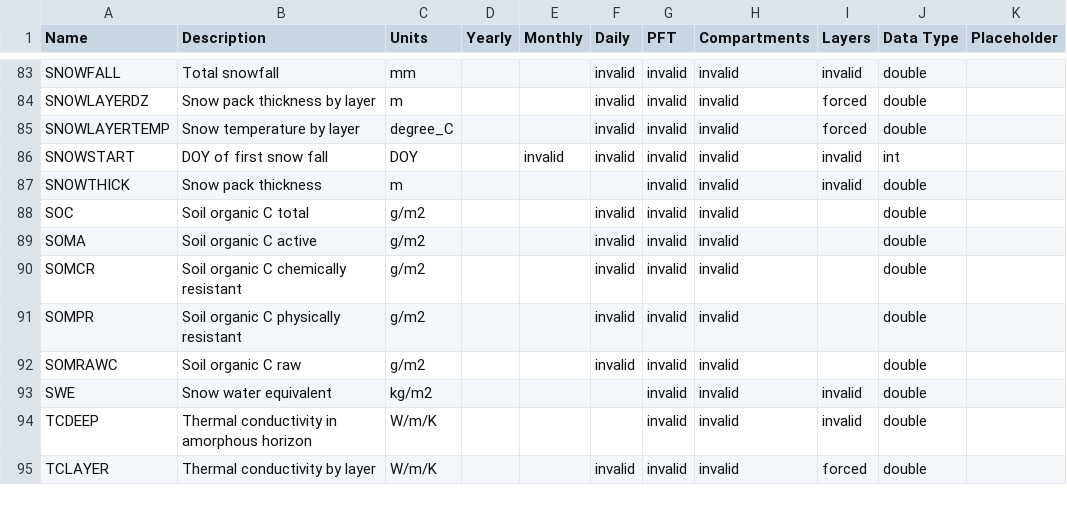
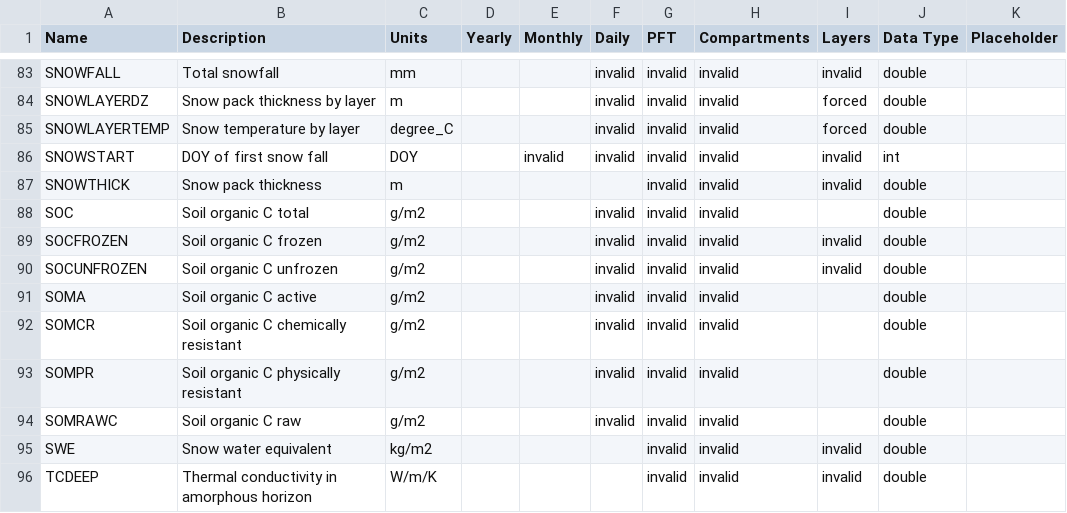
Before and after one commit to uaf-arctic-eco-modeling/dvm-dos-tem, a CSV file: config/output_spec.csv, drawn as a sheet; only a part is shown, gaps mark what is left out; the shorter side is filled out with more unchanged rows.

Commit message:
Adds SOCFROZEN and SOCUNFROZEN outputs

```diff
--- a/config/output_spec.csv
+++ b/config/output_spec.csv
@@ -88,2 +88,4 @@ SNOWTHICK,Snow pack thickness,m,,,,invalid,invalid,invalid,double,
 SOC,Soil organic C total,g/m2,,,invalid,invalid,invalid,,double,
+SOCFROZEN,Soil organic C frozen,g/m2,,,invalid,invalid,invalid,invalid,double,
+SOCUNFROZEN,Soil organic C unfrozen,g/m2,,,invalid,invalid,invalid,invalid,double,
 SOMA,Soil organic C active,g/m2,,,invalid,invalid,invalid,,double,
```
Also changed, not shown: 2 other files.
